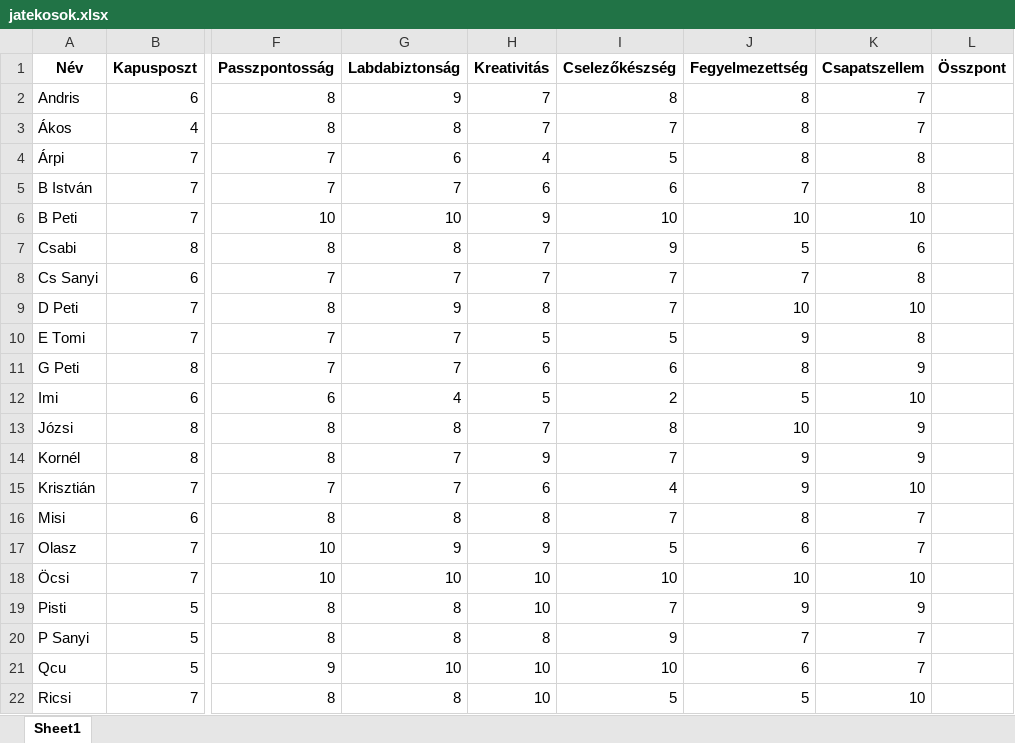
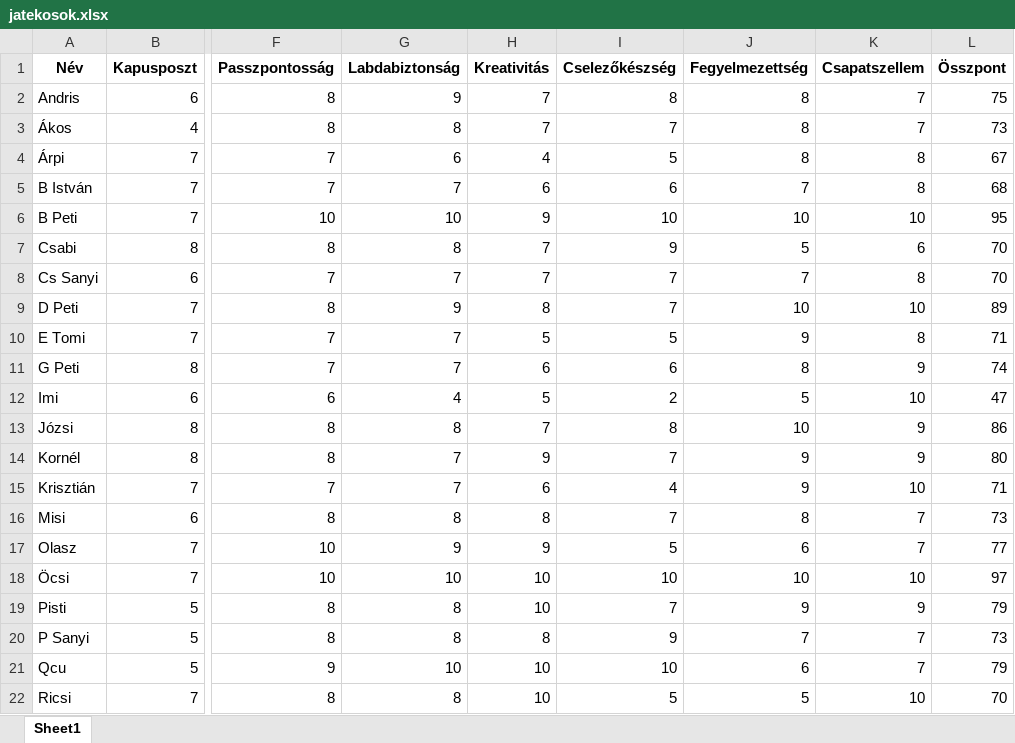
Before and after one commit to klmrtms/Csapateloszto, an Excel workbook: jatekosok.xlsx, sheet Sheet1, drawn as a sheet; only a part is shown, gaps mark what is left out; values as stored, in another font and other column widths than the file's, no borders; the diff names each change by its address in the sheet, - before the commit and + after, or states it on an @@ line.

Commit message:
Add files via upload

```diff
--- a/jatekosok.xlsx (sheet Sheet1)
+++ b/jatekosok.xlsx (sheet Sheet1)
-L2 (Összpont): (empty)
+L2 (Összpont): 75
-L3 (Összpont): (empty)
+L3 (Összpont): 73
-L4 (Összpont): (empty)
+L4 (Összpont): 67
-L5 (Összpont): (empty)
+L5 (Összpont): 68
-L6 (Összpont): (empty)
+L6 (Összpont): 95
-L7:L8 (Összpont): (empty)
+L7:L8 (Összpont): 70
-L9 (Összpont): (empty)
+L9 (Összpont): 89
-L10 (Összpont): (empty)
+L10 (Összpont): 71
-L11 (Összpont): (empty)
+L11 (Összpont): 74
-L12 (Összpont): (empty)
+L12 (Összpont): 47
-L13 (Összpont): (empty)
+L13 (Összpont): 86
-L14 (Összpont): (empty)
+L14 (Összpont): 80
-L15 (Összpont): (empty)
+L15 (Összpont): 71
-L16 (Összpont): (empty)
+L16 (Összpont): 73
-L17 (Összpont): (empty)
+L17 (Összpont): 77
-L18 (Összpont): (empty)
+L18 (Összpont): 97
-L19 (Összpont): (empty)
+L19 (Összpont): 79
-L20 (Összpont): (empty)
+L20 (Összpont): 73
-L21 (Összpont): (empty)
+L21 (Összpont): 79
-L22 (Összpont): (empty)
+L22 (Összpont): 70
```
